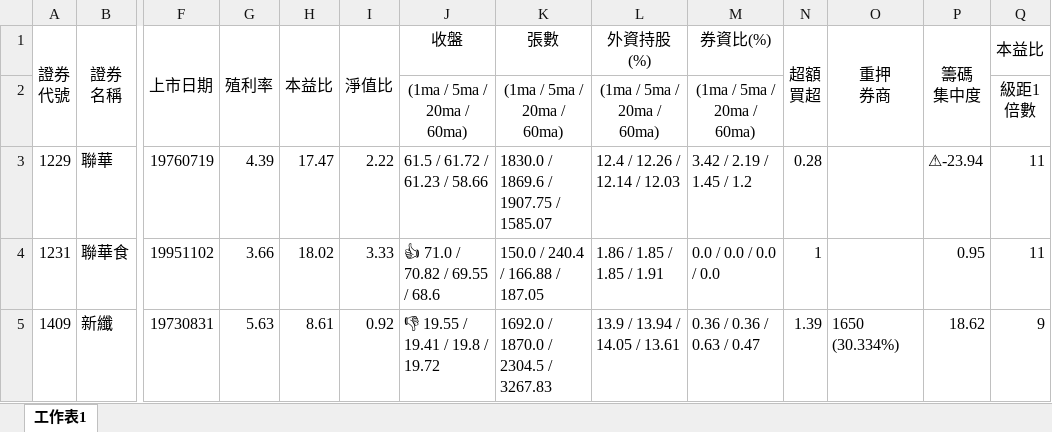
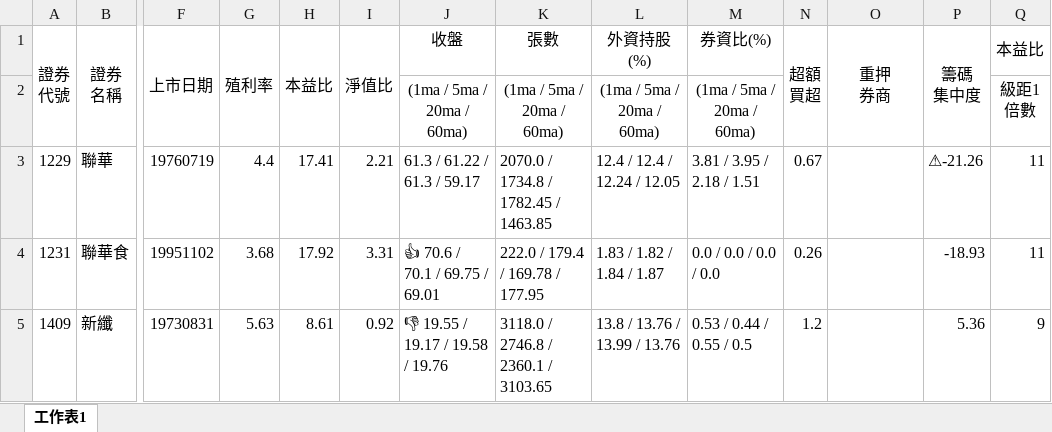
Before and after one commit to hmlu36/Python, an Excel workbook: Data/彙整清單_整理版.xlsx, sheet 工作表1, drawn as a sheet; only a part is shown, gaps mark what is left out; values as stored, in another font and other column widths than the file's, no borders; conditional formats not drawn; the diff covers the shown part only; the diff names each change by its address in the sheet, - before the commit and + after, or states it on an @@ line.

```diff
--- a/Data/彙整清單_整理版.xlsx (sheet 工作表1)
+++ b/Data/彙整清單_整理版.xlsx (sheet 工作表1)
-G3 (殖利率): 4.39
+G3 (殖利率): 4.4
-H3 (本益比): 17.47
+H3 (本益比): 17.41
-I3 (淨值比): 2.22
+I3 (淨值比): 2.21
-J3 (收盤): 61.5 / 61.72 / 61.23 / 58.66
+J3 (收盤): 61.3 / 61.22 / 61.3 / 59.17
-K3 (張數): 1830.0 / 1869.6 / 1907.75 / 1585.07
+K3 (張數): 2070.0 / 1734.8 / 1782.45 / 1463.85
-L3 (外資持股(%)): 12.4 / 12.26 / 12.14 / 12.03
+L3 (外資持股(%)): 12.4 / 12.4 / 12.24 / 12.05
-M3 (券資比(%)): 3.42 / 2.19 / 1.45 / 1.2
+M3 (券資比(%)): 3.81 / 3.95 / 2.18 / 1.51
-N3 (超額 買超): 0.28
+N3 (超額 買超): 0.67
-P3 (籌碼 集中度): ⚠-23.94
+P3 (籌碼 集中度): ⚠-21.26
-G4 (殖利率): 3.66
+G4 (殖利率): 3.68
-H4 (本益比): 18.02
+H4 (本益比): 17.92
-I4 (淨值比): 3.33
+I4 (淨值比): 3.31
-J4 (收盤): 👍 71.0 / 70.82 / 69.55 / 68.6
+J4 (收盤): 👍 70.6 / 70.1 / 69.75 / 69.01
-K4 (張數): 150.0 / 240.4 / 166.88 / 187.05
+K4 (張數): 222.0 / 179.4 / 169.78 / 177.95
-L4 (外資持股(%)): 1.86 / 1.85 / 1.85 / 1.91
+L4 (外資持股(%)): 1.83 / 1.82 / 1.84 / 1.87
-N4 (超額 買超): 1
+N4 (超額 買超): 0.26
-P4 (籌碼 集中度): 0.95
+P4 (籌碼 集中度): -18.93
-J5 (收盤): 👎 19.55 / 19.41 / 19.8 / 19.72
+J5 (收盤): 👎 19.55 / 19.17 / 19.58 / 19.76
-K5 (張數): 1692.0 / 1870.0 / 2304.5 / 3267.83
+K5 (張數): 3118.0 / 2746.8 / 2360.1 / 3103.65
-L5 (外資持股(%)): 13.9 / 13.94 / 14.05 / 13.61
+L5 (外資持股(%)): 13.8 / 13.76 / 13.99 / 13.76
-M5 (券資比(%)): 0.36 / 0.36 / 0.63 / 0.47
+M5 (券資比(%)): 0.53 / 0.44 / 0.55 / 0.5
-N5 (超額 買超): 1.39
+N5 (超額 買超): 1.2
-O5 (重押 券商): 1650 (30.334%)
+O5 (重押 券商): (empty)
-P5 (籌碼 集中度): 18.62
+P5 (籌碼 集中度): 5.36
```
Also changed, not shown: 306 edited cells and cell formats elsewhere in this sheet, 40 other files.
